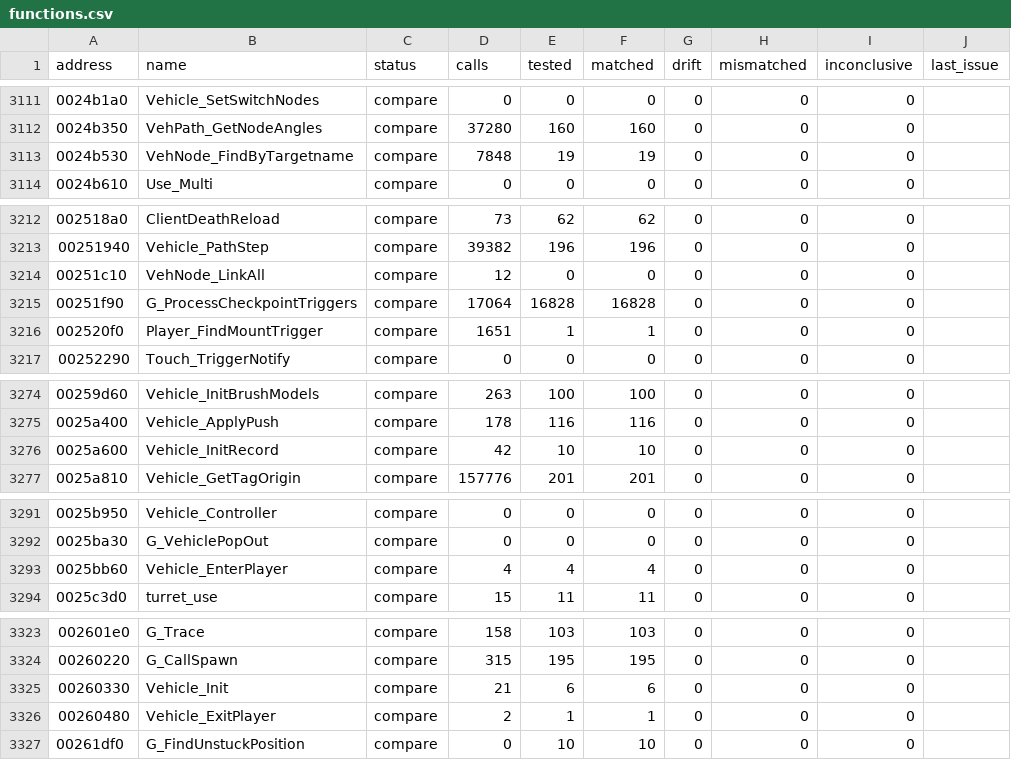
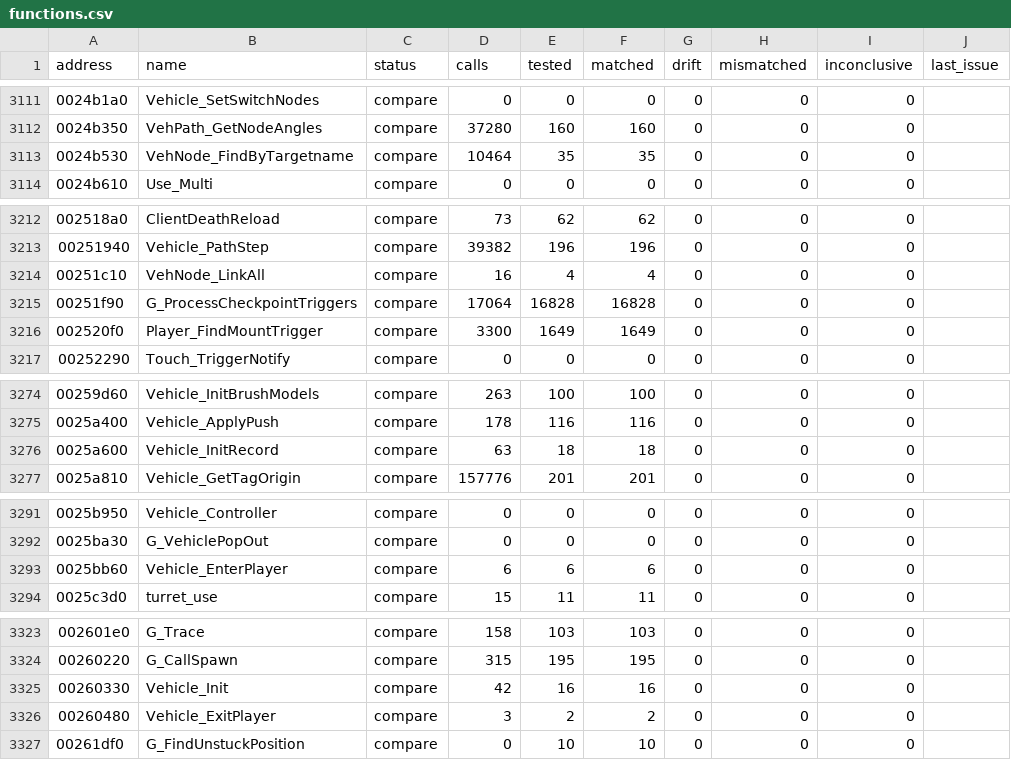
Before and after one commit to SmokeDoggy044/CoD2-BRO-Native-Loader, a CSV file: tools/data/functions.csv, drawn as a sheet; only a part is shown, gaps mark what is left out; the diff covers the shown part only.

```diff
--- a/tools/data/functions.csv
+++ b/tools/data/functions.csv
@@ -3112,3 +3112,3 @@ address,name,status,calls,tested,matched,drift,mismatched,inconclusive,last_issu
 0024b350,VehPath_GetNodeAngles,compare,37280,160,160,0,0,0,""
-0024b530,VehNode_FindByTargetname,compare,7848,19,19,0,0,0,""
+0024b530,VehNode_FindByTargetname,compare,10464,35,35,0,0,0,""
 0024b610,Use_Multi,compare,0,0,0,0,0,0,""
@@ -3213,5 +3213,5 @@ address,name,status,calls,tested,matched,drift,mismatched,inconclusive,last_issu
 00251940,Vehicle_PathStep,compare,39382,196,196,0,0,0,""
-00251c10,VehNode_LinkAll,compare,12,0,0,0,0,0,""
+00251c10,VehNode_LinkAll,compare,16,4,4,0,0,0,""
 00251f90,G_ProcessCheckpointTriggers,compare,17064,16828,16828,0,0,0,""
-002520f0,Player_FindMountTrigger,compare,1651,1,1,0,0,0,""
+002520f0,Player_FindMountTrigger,compare,3300,1649,1649,0,0,0,""
 00252290,Touch_TriggerNotify,compare,0,0,0,0,0,0,""
@@ -3275,3 +3275,3 @@ address,name,status,calls,tested,matched,drift,mismatched,inconclusive,last_issu
 0025a400,Vehicle_ApplyPush,compare,178,116,116,0,0,0,""
-0025a600,Vehicle_InitRecord,compare,42,10,10,0,0,0,""
+0025a600,Vehicle_InitRecord,compare,63,18,18,0,0,0,""
 0025a810,Vehicle_GetTagOrigin,compare,157776,201,201,0,0,0,""
@@ -3292,3 +3292,3 @@ address,name,status,calls,tested,matched,drift,mismatched,inconclusive,last_issu
 0025ba30,G_VehiclePopOut,compare,0,0,0,0,0,0,""
-0025bb60,Vehicle_EnterPlayer,compare,4,4,4,0,0,0,""
+0025bb60,Vehicle_EnterPlayer,compare,6,6,6,0,0,0,""
 0025c3d0,turret_use,compare,15,11,11,0,0,0,""
@@ -3324,4 +3324,4 @@ address,name,status,calls,tested,matched,drift,mismatched,inconclusive,last_issu
 00260220,G_CallSpawn,compare,315,195,195,0,0,0,""
-00260330,Vehicle_Init,compare,21,6,6,0,0,0,""
-00260480,Vehicle_ExitPlayer,compare,2,1,1,0,0,0,""
+00260330,Vehicle_Init,compare,42,16,16,0,0,0,""
+00260480,Vehicle_ExitPlayer,compare,3,2,2,0,0,0,""
 00261df0,G_FindUnstuckPosition,compare,0,10,10,0,0,0,""
```
Also changed, not shown: 7 edited cells elsewhere in this file, tools/data/offline.csv, 2 other files.
